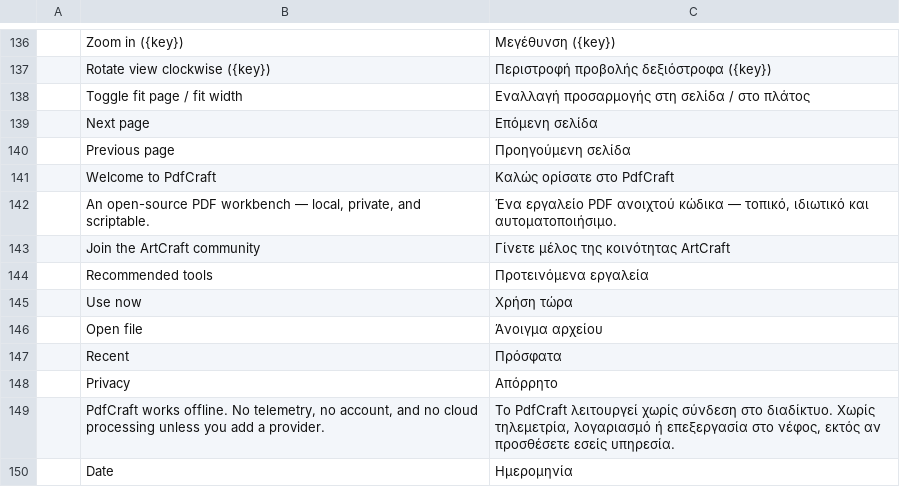
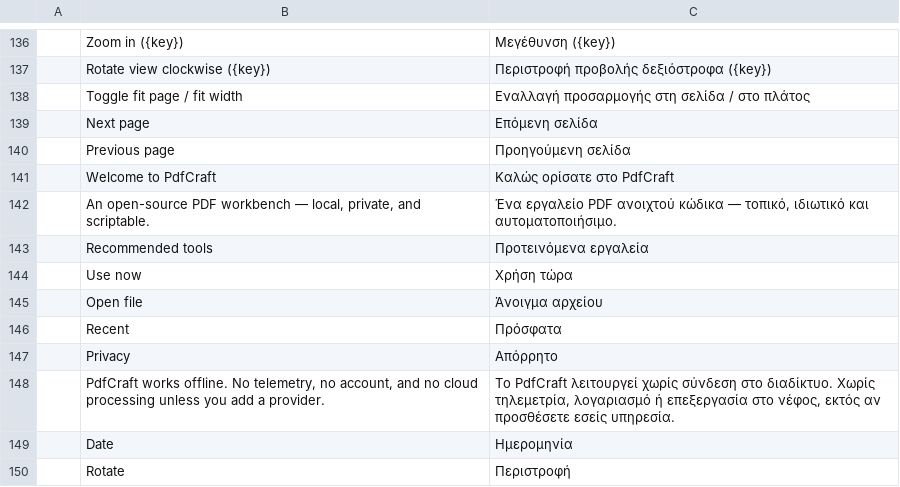
Before and after one commit to kelongyan/Vellum, a TSV file: crates/ui-egui/src/i18n/el.tsv, drawn as a sheet; only a part is shown, gaps mark what is left out; the shorter side is filled out with more unchanged rows.

```diff
--- a/crates/ui-egui/src/i18n/el.tsv
+++ b/crates/ui-egui/src/i18n/el.tsv
@@ -142,3 +142,2 @@
 	An open-source PDF workbench — local, private, and scriptable.	Ένα εργαλείο PDF ανοιχτού κώδικα — τοπικό, ιδιωτικό και αυτοματοποιήσιμο.
-	Join the ArtCraft community	Γίνετε μέλος της κοινότητας ArtCraft
 	Recommended tools	Προτεινόμενα εργαλεία
```
Also changed, not shown: crates/ui-egui/src/i18n/bg.tsv, crates/ui-egui/src/i18n/kk.tsv, 20 other files.
